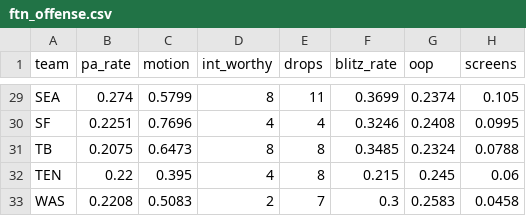
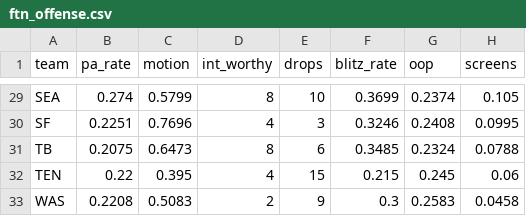
Before and after one commit to mpatricio1/NFL-Stats, a CSV file: data/ftn_offense.csv, drawn as a sheet; only a part is shown, gaps mark what is left out; the diff covers the shown part only; the diff names each change by its address in the sheet, - before the commit and + after, or states it on an @@ line.

```diff
--- a/data/ftn_offense.csv
+++ b/data/ftn_offense.csv
-E29 (drops): 11
+E29 (drops): 10
-E30 (drops): 4
+E30 (drops): 3
-E31 (drops): 8
+E31 (drops): 6
-E32 (drops): 8
+E32 (drops): 15
-E33 (drops): 7
+E33 (drops): 9
```
Also changed, not shown: 25 edited cells elsewhere in this file, data/commentary.csv, data/ftn_defense.csv, 5 other files.
